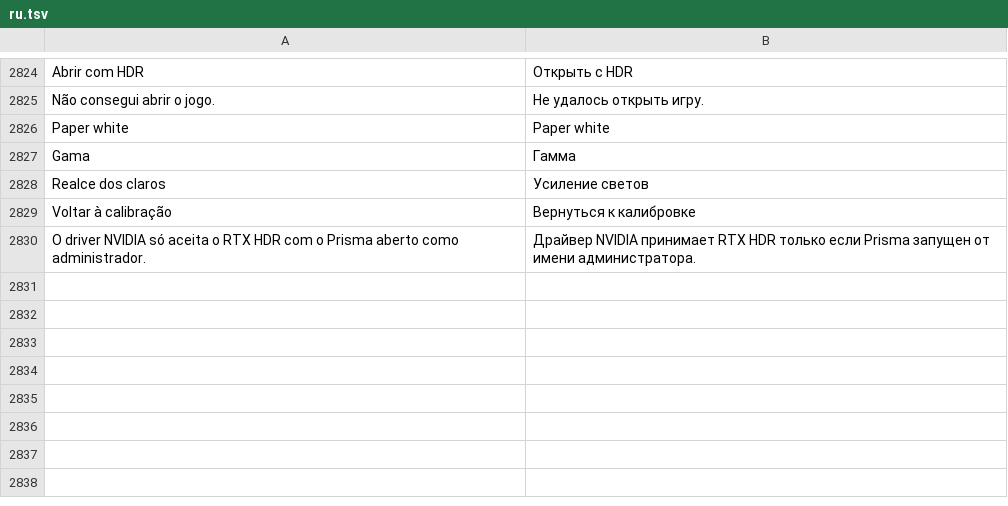
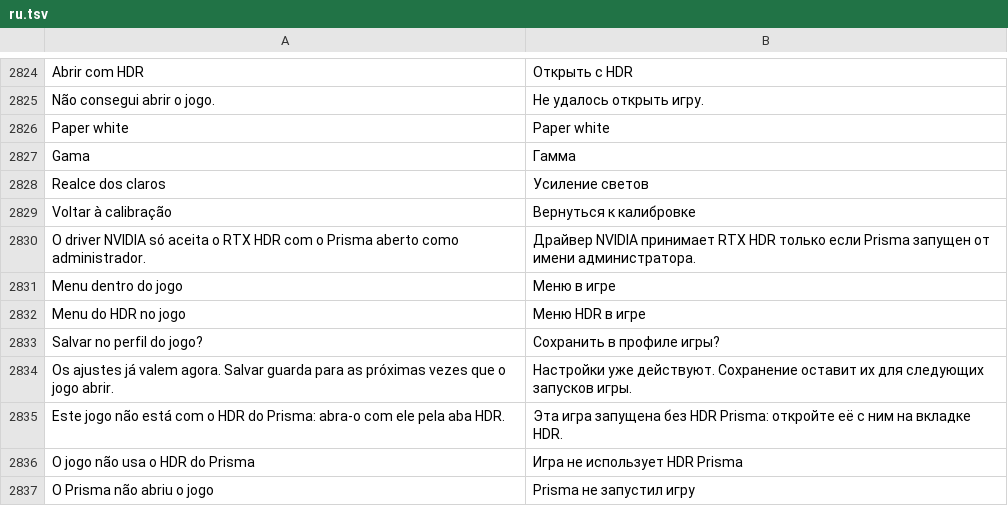
Before and after one commit to maliquem/Prisma, a TSV file: res/ru.tsv, drawn as a sheet; only a part is shown, gaps mark what is left out.

Commit message:
HDR do jogo: lista suspensa de jogos na aba HDR, Prisma Launcher abre pelo Prisma os jogos com HDR do Prisma (launch_game no prisma-link), menu do HDR dentro do jogo (Ctrl+Alt+I) com ajustes ao vivo e pergunta para salvar no perfil, manuais e traduções

```diff
--- a/res/ru.tsv
+++ b/res/ru.tsv
@@ -2830 +2830,8 @@ Voltar à calibração	Вернуться к калибровке
 O driver NVIDIA só aceita o RTX HDR com o Prisma aberto como administrador.	Драйвер NVIDIA принимает RTX HDR только если Prisma запущен от имени администратора.
+Menu dentro do jogo	Меню в игре
+Menu do HDR no jogo	Меню HDR в игре
+Salvar no perfil do jogo?	Сохранить в профиле игры?
+Os ajustes já valem agora. Salvar guarda para as próximas vezes que o jogo abrir.	Настройки уже действуют. Сохранение оставит их для следующих запусков игры.
+Este jogo não está com o HDR do Prisma: abra-o com ele pela aba HDR.	Эта игра запущена без HDR Prisma: откройте её с ним на вкладке HDR.
+O jogo não usa o HDR do Prisma	Игра не использует HDR Prisma
+O Prisma não abriu o jogo	Prisma не запустил игру
```
Also changed, not shown: res/en.tsv, res/es.tsv, 17 other files.
